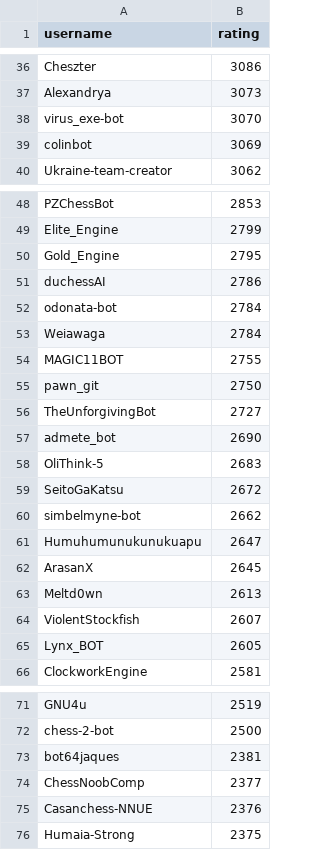
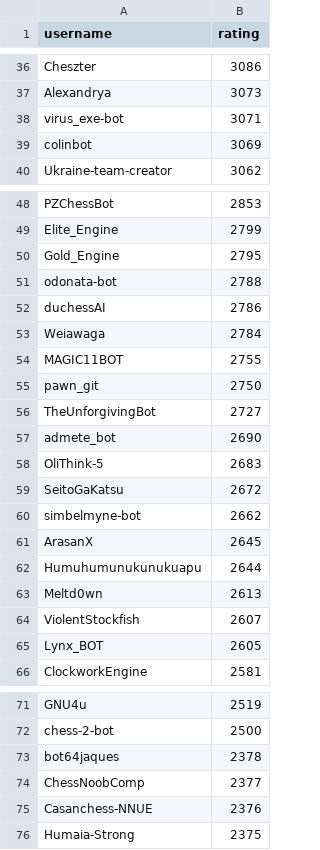
Before and after one commit to OhNoMyKing-Code/BotRank, a CSV file: lichess_bots_ranking_bullet.csv, drawn as a sheet; only a part is shown, gaps mark what is left out.

```diff
--- a/lichess_bots_ranking_bullet.csv
+++ b/lichess_bots_ranking_bullet.csv
@@ -37,3 +37,3 @@ Cheszter,3086
 Alexandrya,3073
-virus_exe-bot,3070
+virus_exe-bot,3071
 colinbot,3069
@@ -50,4 +50,4 @@ Elite_Engine,2799
 Gold_Engine,2795
+odonata-bot,2788
 duchessAI,2786
-odonata-bot,2784
 Weiawaga,2784
@@ -60,4 +60,4 @@ SeitoGaKatsu,2672
 simbelmyne-bot,2662
-Humuhumunukunukuapu,2647
 ArasanX,2645
+Humuhumunukunukuapu,2644
 Meltd0wn,2613
@@ -72,3 +72,3 @@ GNU4u,2519
 chess-2-bot,2500
-bot64jaques,2381
+bot64jaques,2378
 ChessNoobComp,2377
```
Also changed, not shown: lichess_bots_ranking_blitz.csv, lichess_bots_ranking_rapid.csv, 1 other file.
